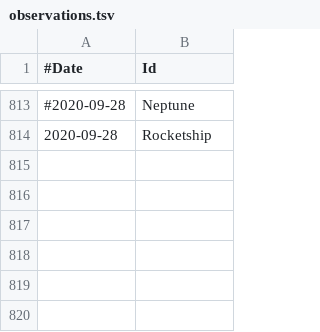
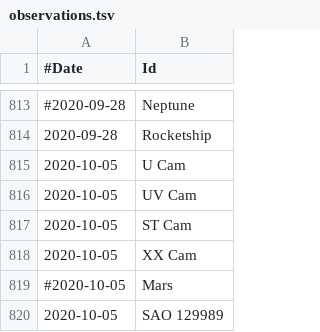
Before and after one commit to jonathanacross/astrodb, a TSV file: data/observations.tsv, drawn as a sheet; only a part is shown, gaps mark what is left out; the diff names each change by its address in the sheet, - before the commit and + after, or states it on an @@ line.

Commit message:
adding observations for 2020-10-05

```diff
--- a/data/observations.tsv
+++ b/data/observations.tsv
+row 815: 2020-10-05 | U Cam
+row 816: 2020-10-05 | UV Cam
+row 817: 2020-10-05 | ST Cam
+row 818: 2020-10-05 | XX Cam
+row 819: #2020-10-05 | Mars
+row 820: 2020-10-05 | SAO 129989
```
